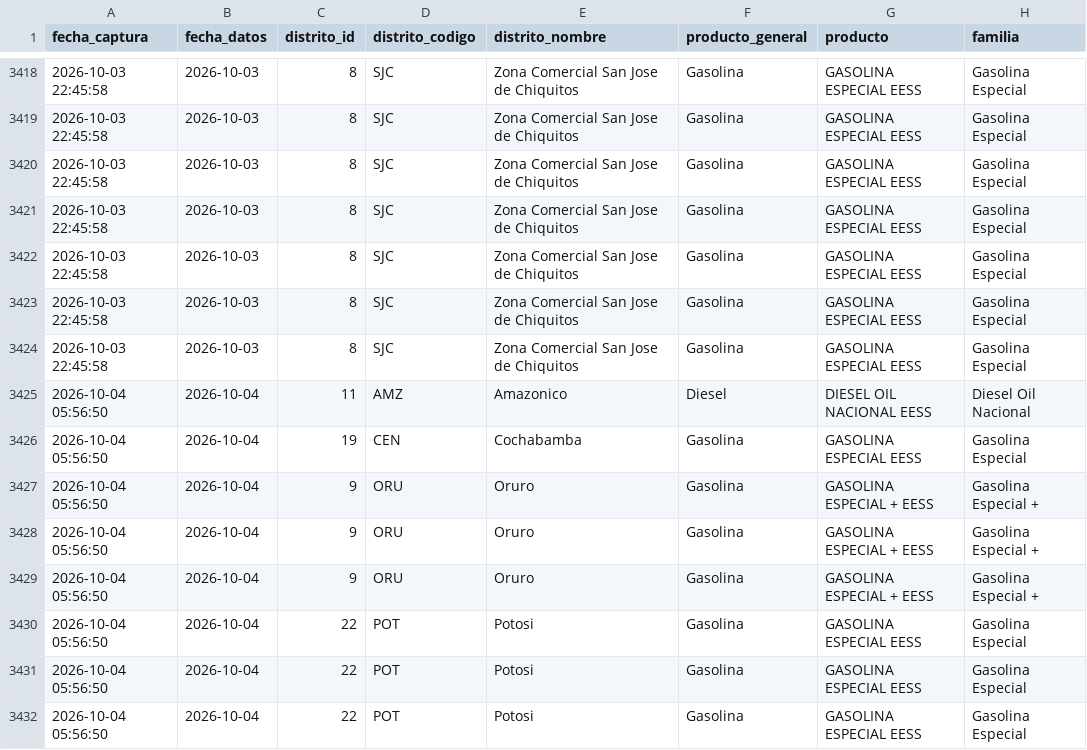
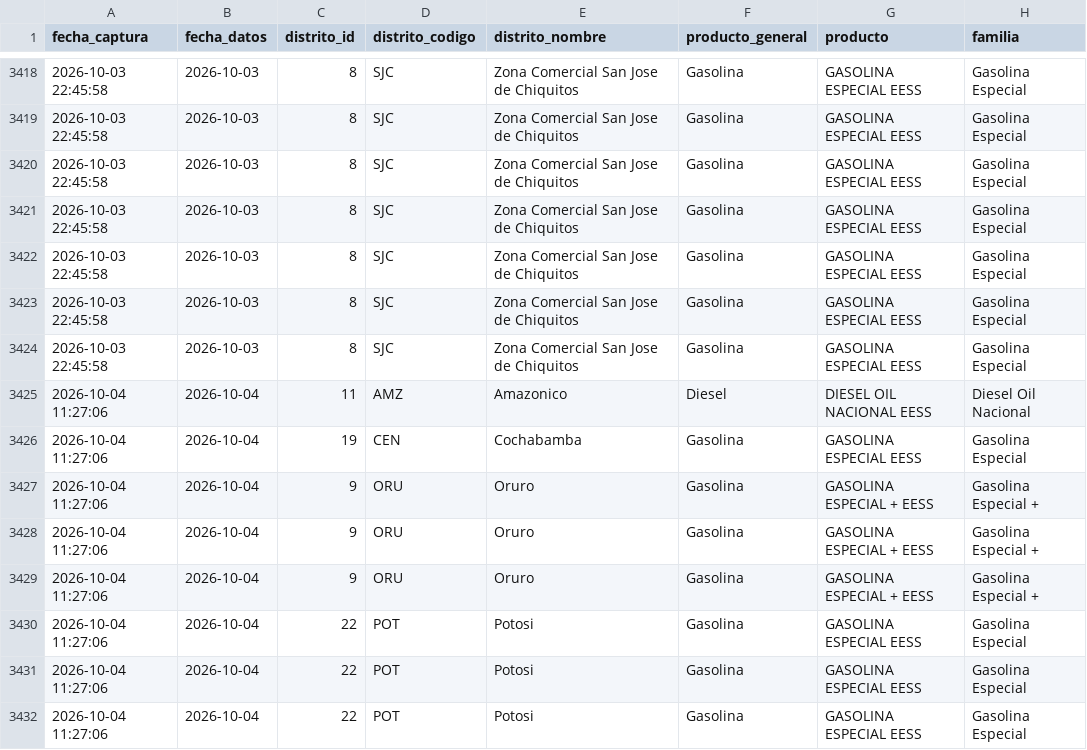
Before and after one commit to sociedatos/bo-combustible, a CSV file: data_ypfb/programacion/202639.csv, drawn as a sheet; only a part is shown, gaps mark what is left out; the diff covers the shown part only; the diff names each change by its address in the sheet, - before the commit and + after, or states it on an @@ line.

```diff
--- a/data_ypfb/programacion/202639.csv
+++ b/data_ypfb/programacion/202639.csv
-A3425:A3432 (fecha_captura): 2026-10-04 05:56:50
+A3425:A3432 (fecha_captura): 2026-10-04 11:27:06
```
Also changed, not shown: 2 added rows and 5 edited cells elsewhere in this file, data_ypfb/despachos/202639.csv, data_ypfb/resumen/202639.csv, 2 other files.
